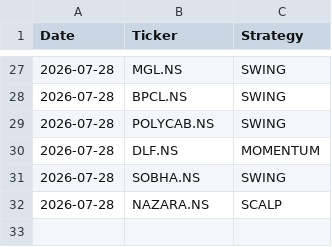
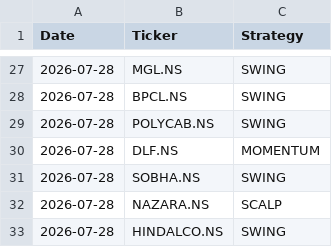
Before and after one commit to johnkasc-lab/MarketStock, a CSV file: alerted_today.csv, drawn as a sheet; only a part is shown, gaps mark what is left out.

```diff
--- a/alerted_today.csv
+++ b/alerted_today.csv
@@ -32 +32,2 @@ Date,Ticker,Strategy
 2026-07-28,NAZARA.NS,SCALP
+2026-07-28,HINDALCO.NS,SWING
```
Also changed, not shown: intraday_trades.csv.
